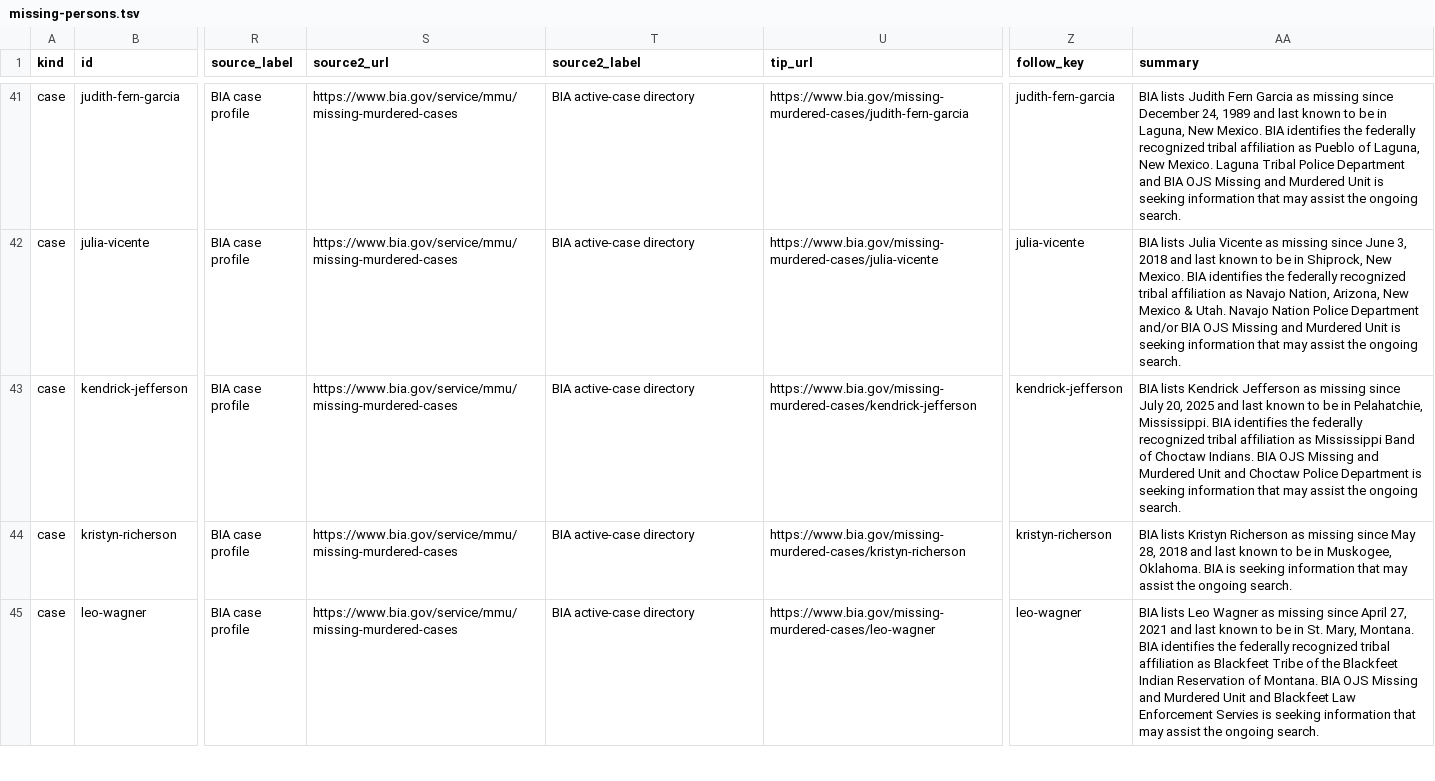
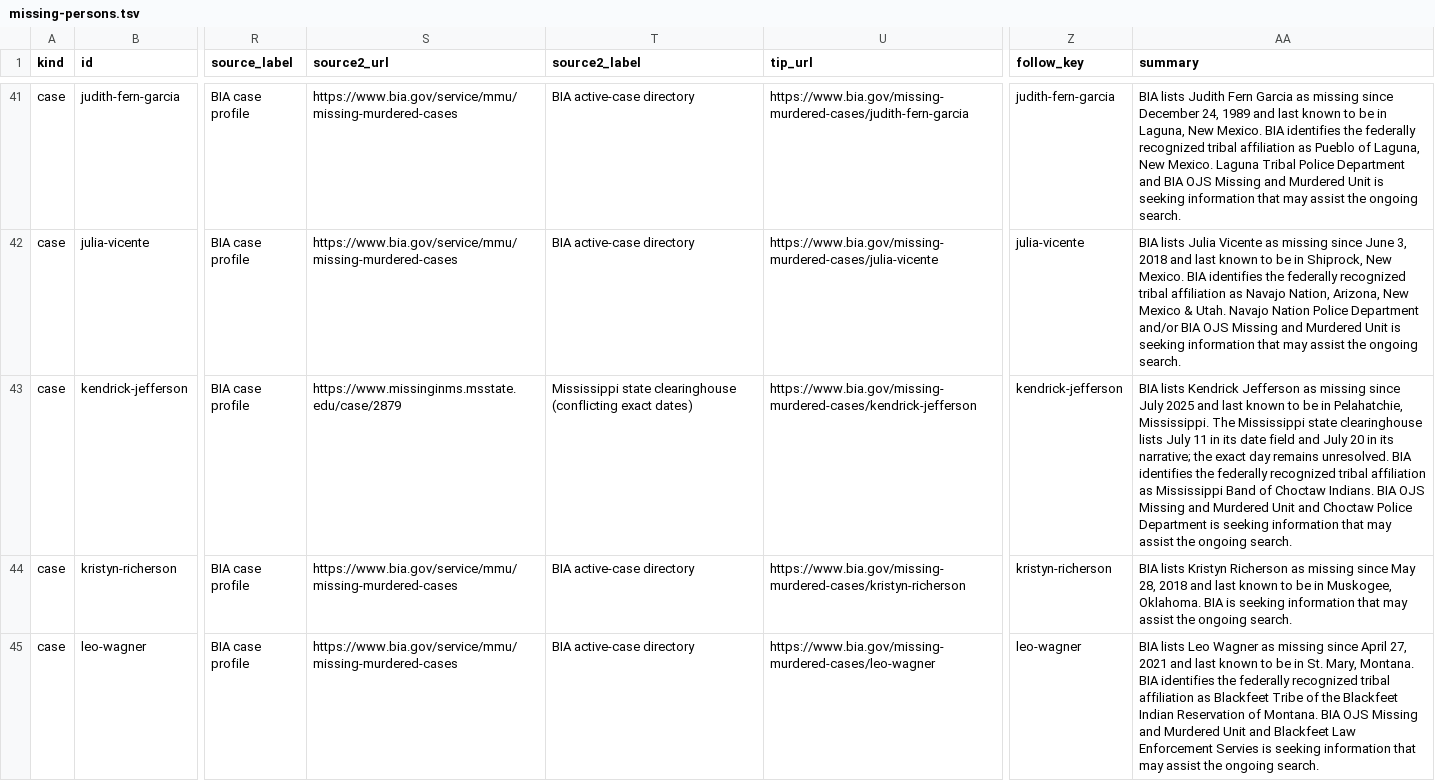
Before and after one commit to cassiancreed/cassiancreed-astro, a TSV file: src/data/missing-persons.tsv, drawn as a sheet; only a part is shown, gaps mark what is left out; the diff covers the shown part only; the diff names each change by its address in the sheet, - before the commit and + after, or states it on an @@ line.

Commit message:
Qualify unsupported exact dates on two missing-person cards (#197)
* Qualify unsupported exact dates for two missing-person cards

* Preserve repository line endings in date qualification patch

```diff
--- a/src/data/missing-persons.tsv
+++ b/src/data/missing-persons.tsv
-S43 (source2_url): https://www.bia.gov/service/mmu/missing-murdered-cases
+S43 (source2_url): https://www.missinginms.msstate.edu/case/2879
-T43 (source2_label): BIA active-case directory
+T43 (source2_label): Mississippi state clearinghouse (conflicting exact dates)
-AA43 (summary): …since July 20, 2025 and last known to be in Pelahatchie, Mississippi. BIA identifies…
+AA43 (summary): …since July 2025 and last known to be in Pelahatchie, Mississippi. The Mississippi state clearinghouse lists July 11 in its date field and July 20 in its narrative; the exact day remains unresolved. BIA identifies…
```
Also changed, not shown: 1 edited cell elsewhere in this file, 1 other file.
